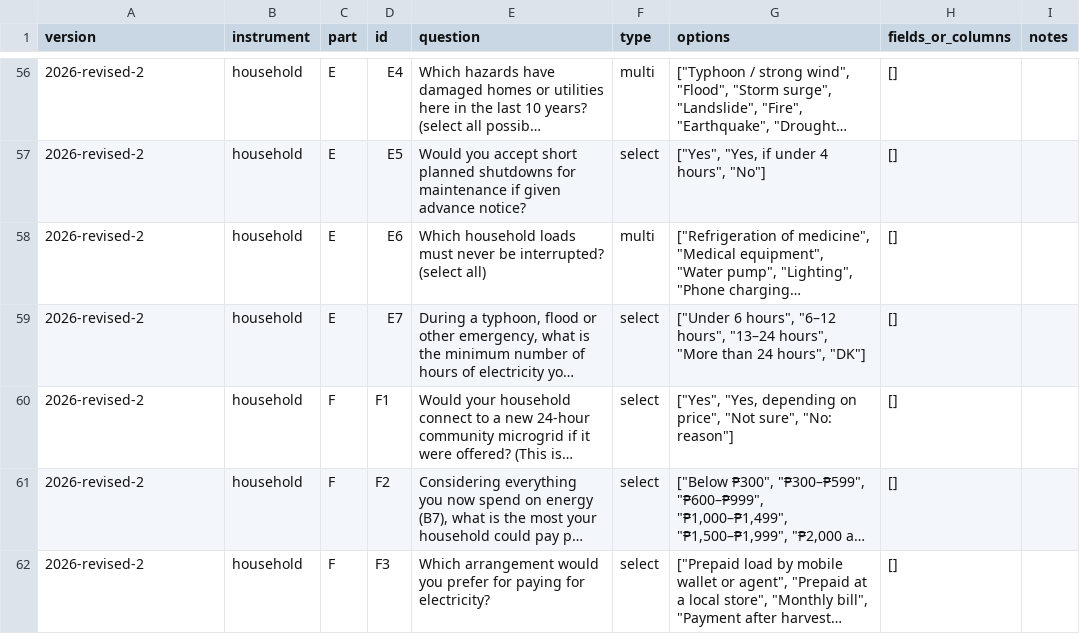
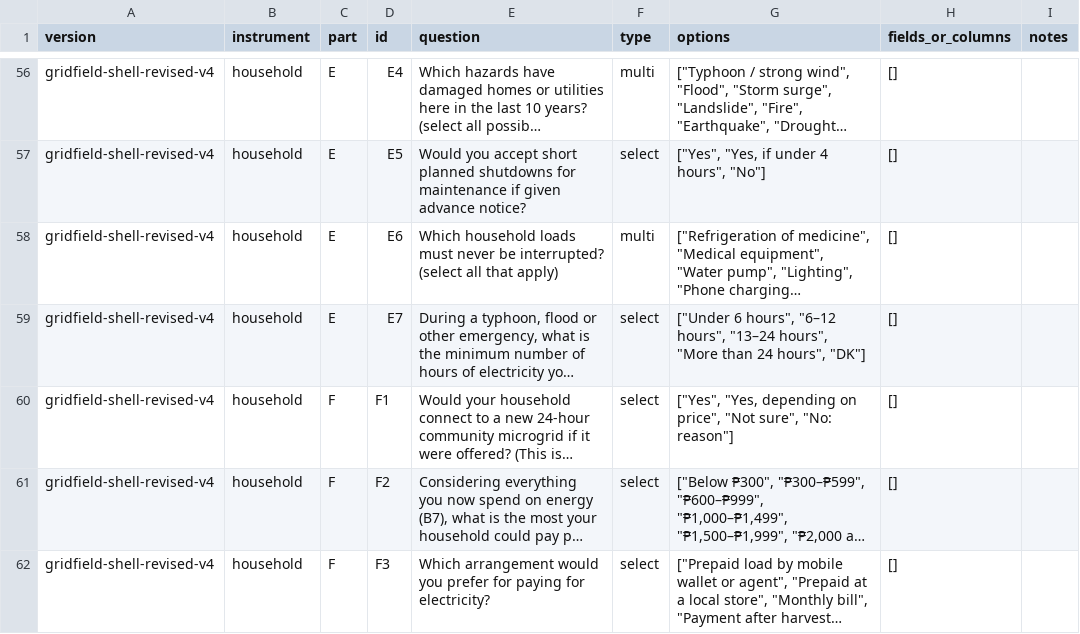
Before and after one commit to minna-lproc/microgrid-fieldwork, a CSV file: static/codebook.csv, drawn as a sheet; only a part is shown, gaps mark what is left out; long unchanged cells end in …; the diff covers the shown part only; the diff names each change by its address in the sheet, - before the commit and + after, or states it on an @@ line.

```diff
--- a/static/codebook.csv
+++ b/static/codebook.csv
-A56:A62 (version): 2026-revised-2
+A56:A62 (version): gridfield-shell-revised-v4
-E58 (question): …interrupted? (select all)
+E58 (question): …interrupted? (select all that apply)
```
Also changed, not shown: 135 edited cells elsewhere in this file, 2 other files.
